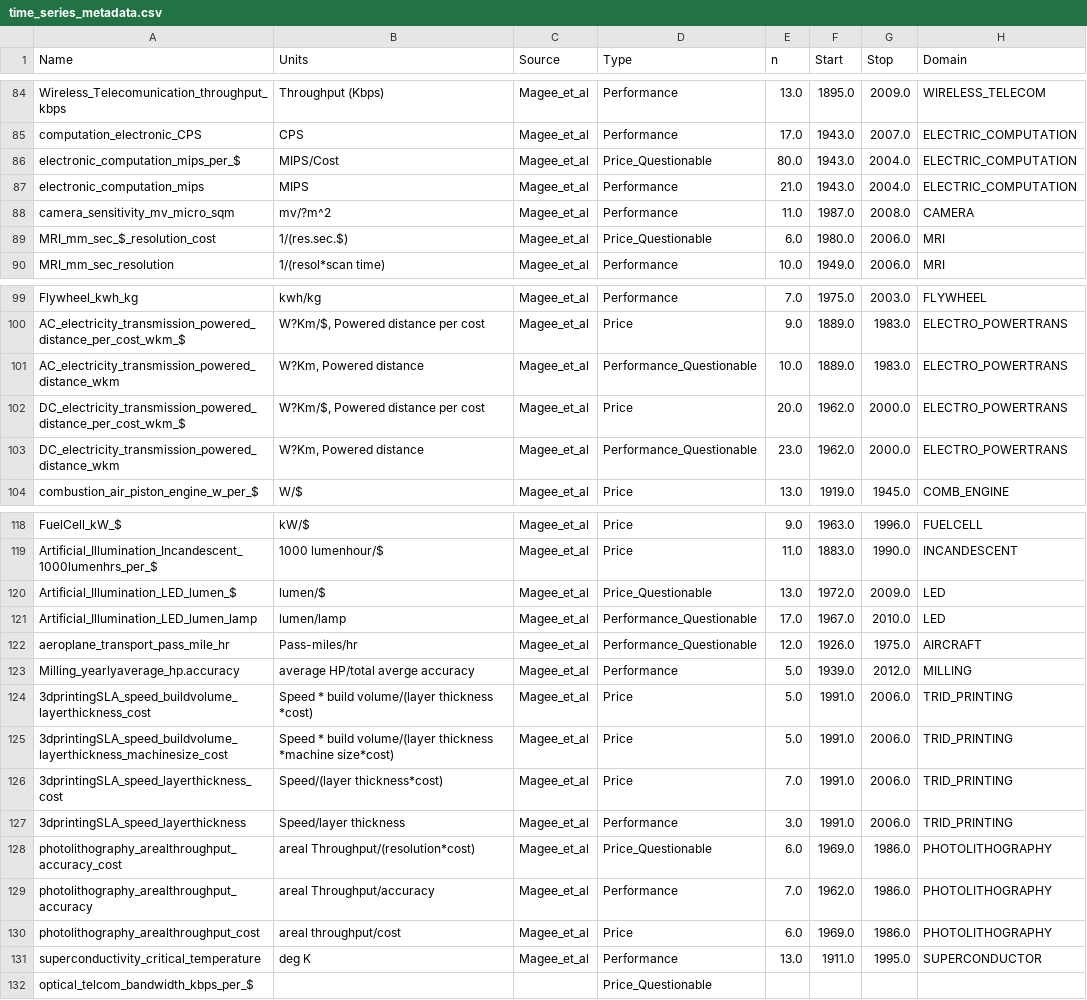
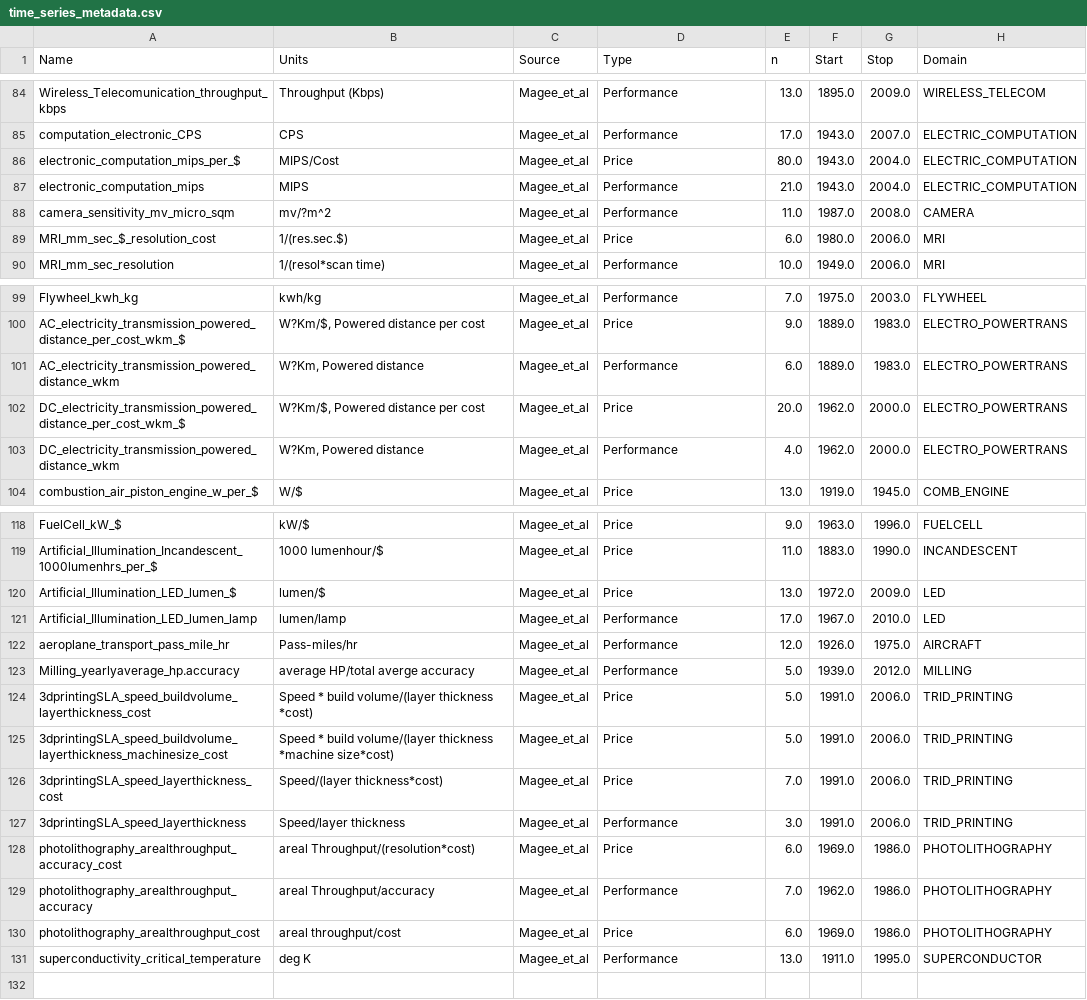
Before and after one commit to jeffalstott/technologytimeseries, a CSV file: data/time_series_metadata.csv, drawn as a sheet; only a part is shown, gaps mark what is left out; the diff covers the shown part only.

Commit message:
Updating type labels

```diff
--- a/data/time_series_metadata.csv
+++ b/data/time_series_metadata.csv
@@ -85,6 +85,6 @@ Wireless_Telecomunication_throughput_kbps,Throughput (Kbps),Magee_et_al,Performa
 computation_electronic_CPS,CPS,Magee_et_al,Performance,17.0,1943.0,2007.0,ELECTRIC_COMPUTATION
-electronic_computation_mips_per_$,MIPS/Cost,Magee_et_al,Price_Questionable,80.0,1943.0,2004.0,ELECTRIC_COMPUTATION
+electronic_computation_mips_per_$,MIPS/Cost,Magee_et_al,Price,80.0,1943.0,2004.0,ELECTRIC_COMPUTATION
 electronic_computation_mips,MIPS,Magee_et_al,Performance,21.0,1943.0,2004.0,ELECTRIC_COMPUTATION
 camera_sensitivity_mv_micro_sqm,mv/?m^2,Magee_et_al,Performance,11.0,1987.0,2008.0,CAMERA
-MRI_mm_sec_$_resolution_cost,1/(res.sec.$),Magee_et_al,Price_Questionable,6.0,1980.0,2006.0,MRI
+MRI_mm_sec_$_resolution_cost,1/(res.sec.$),Magee_et_al,Price,6.0,1980.0,2006.0,MRI
 MRI_mm_sec_resolution,1/(resol*scan time),Magee_et_al,Performance,10.0,1949.0,2006.0,MRI
@@ -100,5 +100,5 @@ Flywheel_kwh_kg,kwh/kg,Magee_et_al,Performance,7.0,1975.0,2003.0,FLYWHEEL
 AC_electricity_transmission_powered_distance_per_cost_wkm_$,"W?Km/$, Powered distance per cost",Magee_et_al,Price,9.0,1889.0,1983.0,ELECTRO_POWERTRANS
-AC_electricity_transmission_powered_distance_wkm,"W?Km, Powered distance",Magee_et_al,Performance_Questionable,10.0,1889.0,1983.0,ELECTRO_POWERTRANS
+AC_electricity_transmission_powered_distance_wkm,"W?Km, Powered distance",Magee_et_al,Performance,6.0,1889.0,1983.0,ELECTRO_POWERTRANS
 DC_electricity_transmission_powered_distance_per_cost_wkm_$,"W?Km/$, Powered distance per cost",Magee_et_al,Price,20.0,1962.0,2000.0,ELECTRO_POWERTRANS
-DC_electricity_transmission_powered_distance_wkm,"W?Km, Powered distance",Magee_et_al,Performance_Questionable,23.0,1962.0,2000.0,ELECTRO_POWERTRANS
+DC_electricity_transmission_powered_distance_wkm,"W?Km, Powered distance",Magee_et_al,Performance,4.0,1962.0,2000.0,ELECTRO_POWERTRANS
 combustion_air_piston_engine_w_per_$,W/$,Magee_et_al,Price,13.0,1919.0,1945.0,COMB_ENGINE
@@ -119,5 +119,5 @@ FuelCell_kW_$,kW/$,Magee_et_al,Price,9.0,1963.0,1996.0,FUELCELL
 Artificial_Illumination_Incandescent_1000lumenhrs_per_$,1000 lumenhour/$,Magee_et_al,Price,11.0,1883.0,1990.0,INCANDESCENT
-Artificial_Illumination_LED_lumen_$,lumen/$,Magee_et_al,Price_Questionable,13.0,1972.0,2009.0,LED
-Artificial_Illumination_LED_lumen_lamp,lumen/lamp,Magee_et_al,Performance_Questionable,17.0,1967.0,2010.0,LED
-aeroplane_transport_pass_mile_hr,Pass-miles/hr,Magee_et_al,Performance_Questionable,12.0,1926.0,1975.0,AIRCRAFT
+Artificial_Illumination_LED_lumen_$,lumen/$,Magee_et_al,Price,13.0,1972.0,2009.0,LED
+Artificial_Illumination_LED_lumen_lamp,lumen/lamp,Magee_et_al,Performance,17.0,1967.0,2010.0,LED
+aeroplane_transport_pass_mile_hr,Pass-miles/hr,Magee_et_al,Performance,12.0,1926.0,1975.0,AIRCRAFT
 Milling_yearlyaverage_hp.accuracy,average HP/total averge accuracy,Magee_et_al,Performance,5.0,1939.0,2012.0,MILLING
@@ -127,3 +127,3 @@ Milling_yearlyaverage_hp.accuracy,average HP/total averge accuracy,Magee_et_al,P
 3dprintingSLA_speed_layerthickness,Speed/layer thickness,Magee_et_al,Performance,3.0,1991.0,2006.0,TRID_PRINTING
-photolithography_arealthroughput_accuracy_cost,areal Throughput/(resolution*cost),Magee_et_al,Price_Questionable,6.0,1969.0,1986.0,PHOTOLITHOGRAPHY
+photolithography_arealthroughput_accuracy_cost,areal Throughput/(resolution*cost),Magee_et_al,Price,6.0,1969.0,1986.0,PHOTOLITHOGRAPHY
 photolithography_arealthroughput_accuracy,areal Throughput/accuracy,Magee_et_al,Performance,7.0,1962.0,1986.0,PHOTOLITHOGRAPHY
@@ -131,2 +131 @@ photolithography_arealthroughput_cost,areal throughput/cost,Magee_et_al,Price,6.
 superconductivity_critical_temperature,deg K,Magee_et_al,Performance,13.0,1911.0,1995.0,SUPERCONDUCTOR
-optical_telcom_bandwidth_kbps_per_$,,,Price_Questionable,,,,
```
Also changed, not shown: 2 edited cells elsewhere in this file.
